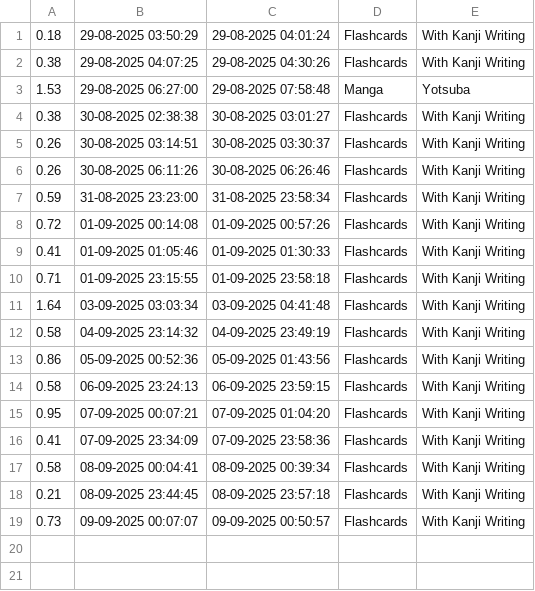
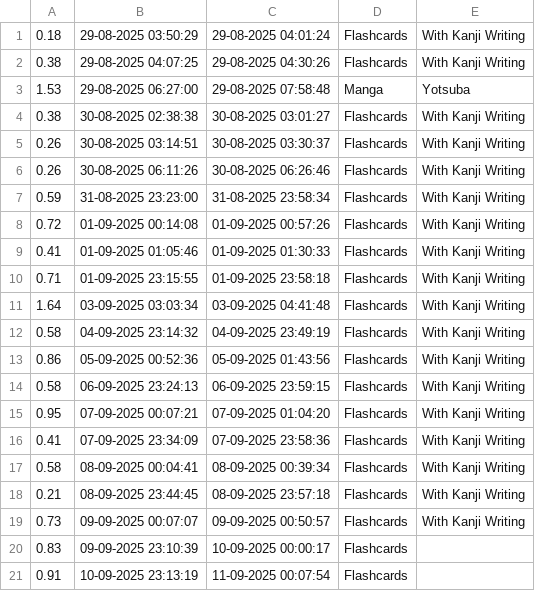
Before and after one commit to mexedrine/japanese-logger, a CSV file: sessions.csv, drawn as a sheet; the diff names each change by its address in the sheet, - before the commit and + after, or states it on an @@ line.

Commit message:
upd8

```diff
--- a/sessions.csv
+++ b/sessions.csv
+row 20: 0.83 | 09-09-2025 23:10:39 | 10-09-2025 00:00:17 | Flashcards
+row 21: 0.91 | 10-09-2025 23:13:19 | 11-09-2025 00:07:54 | Flashcards
```
